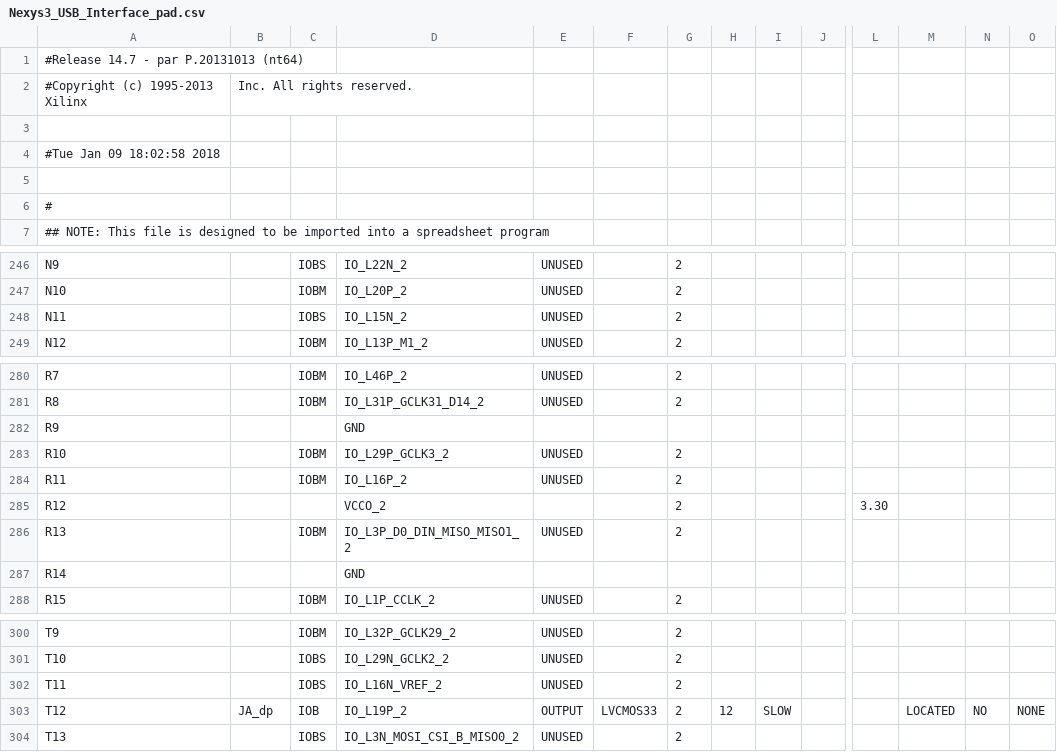
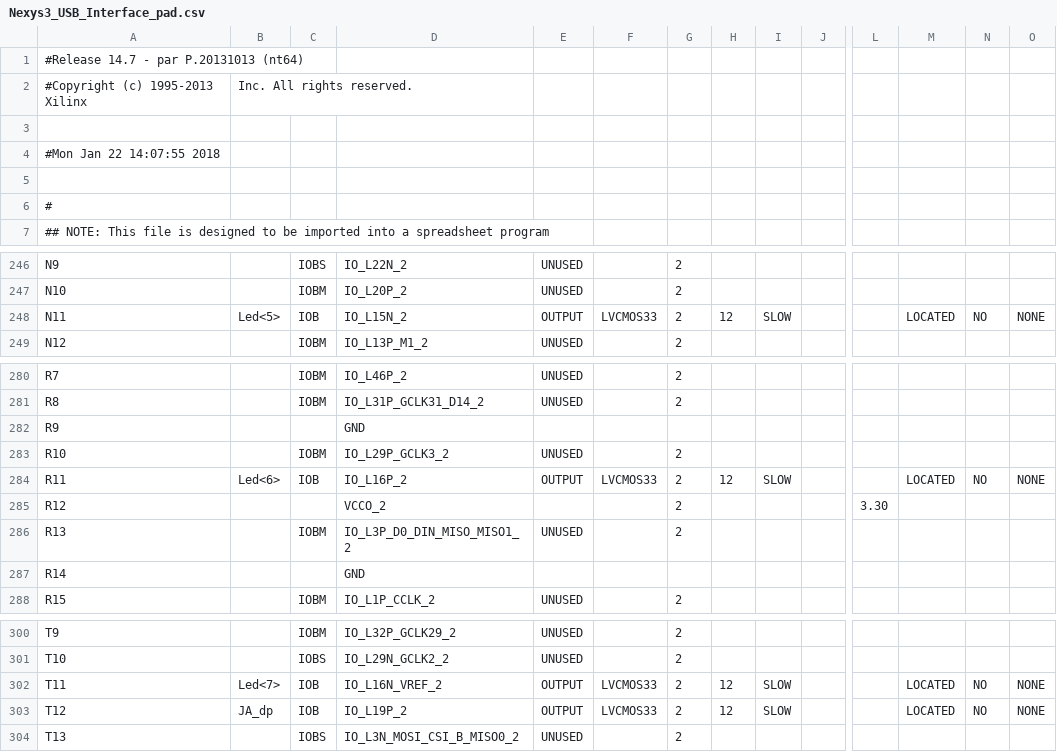
Before and after one commit to JammyJims/USB_Research, a CSV file: usb1.1/Nexys3_USB_Interface_pad.csv, drawn as a sheet; only a part is shown, gaps mark what is left out; the diff covers the shown part only; the diff names each change by its address in the sheet, - before the commit and + after, or states it on an @@ line.

```diff
--- a/usb1.1/Nexys3_USB_Interface_pad.csv
+++ b/usb1.1/Nexys3_USB_Interface_pad.csv
-A4: #Tue Jan 09 18:02:58 2018
+A4: #Mon Jan 22 14:07:55 2018
-B248: (empty)
+B248: Led<5>
-C248: IOBS
+C248: IOB
-E248: UNUSED
+E248: OUTPUT
-F248: (empty)
+F248: LVCMOS33
-H248: (empty)
+H248: 12
-I248: (empty)
+I248: SLOW
-M248: (empty)
+M248: LOCATED
-N248: (empty)
+N248: NO
-O248: (empty)
+O248: NONE
-B284: (empty)
+B284: Led<6>
-C284: IOBM
+C284: IOB
-E284: UNUSED
+E284: OUTPUT
-F284: (empty)
+F284: LVCMOS33
-H284: (empty)
+H284: 12
-I284: (empty)
+I284: SLOW
-M284: (empty)
+M284: LOCATED
-N284: (empty)
+N284: NO
-O284: (empty)
+O284: NONE
-B302: (empty)
+B302: Led<7>
-C302: IOBS
+C302: IOB
-E302: UNUSED
+E302: OUTPUT
-F302: (empty)
+F302: LVCMOS33
-H302: (empty)
+H302: 12
-I302: (empty)
+I302: SLOW
-M302: (empty)
+M302: LOCATED
-N302: (empty)
+N302: NO
-O302: (empty)
+O302: NONE
```
Also changed, not shown: 49 edited cells elsewhere in this file, 55 other files.
